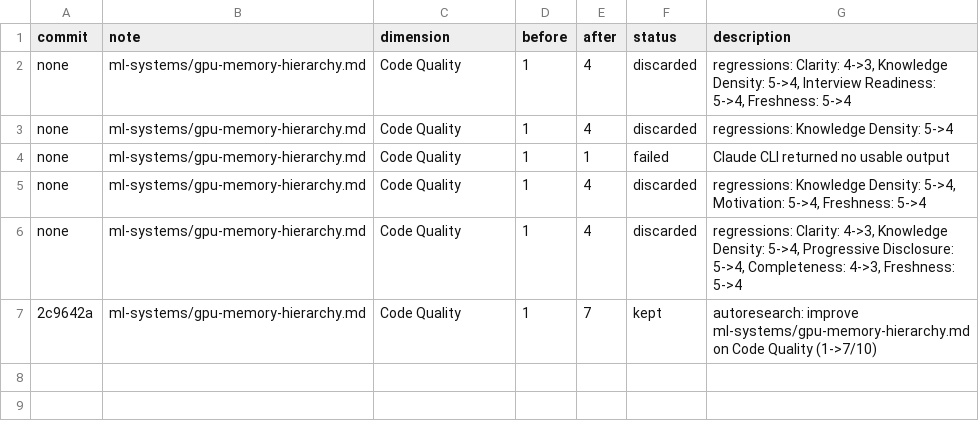
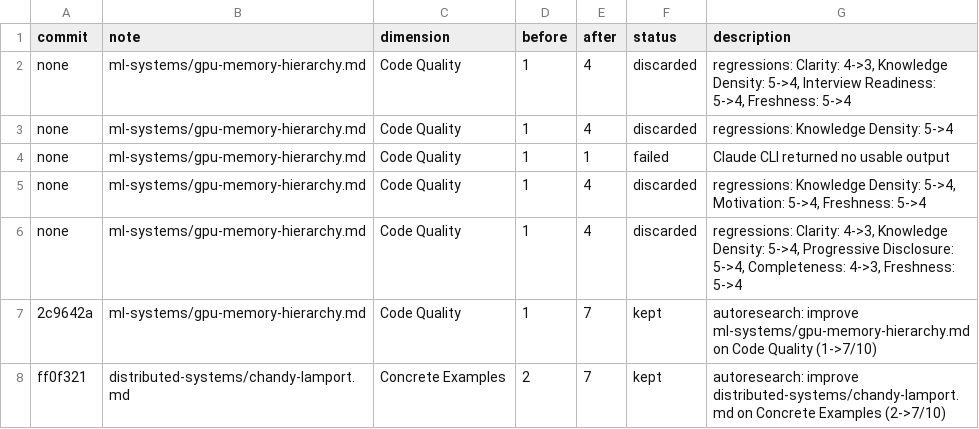
Before and after one commit to yfei1/obsidian-notes, a TSV file: autoresearch/results.tsv, drawn as a sheet; the diff names each change by its address in the sheet, - before the commit and + after, or states it on an @@ line.

```diff
--- a/autoresearch/results.tsv
+++ b/autoresearch/results.tsv
+row 8: ff0f321 | distributed-systems/chandy-lamport.md | Concrete Examples | 2 | 7 | kept | autoresearch: improve distributed-systems/chandy-lamport.md on Concrete Examples (2->7/10)
```
Also changed, not shown: 4 other files.
